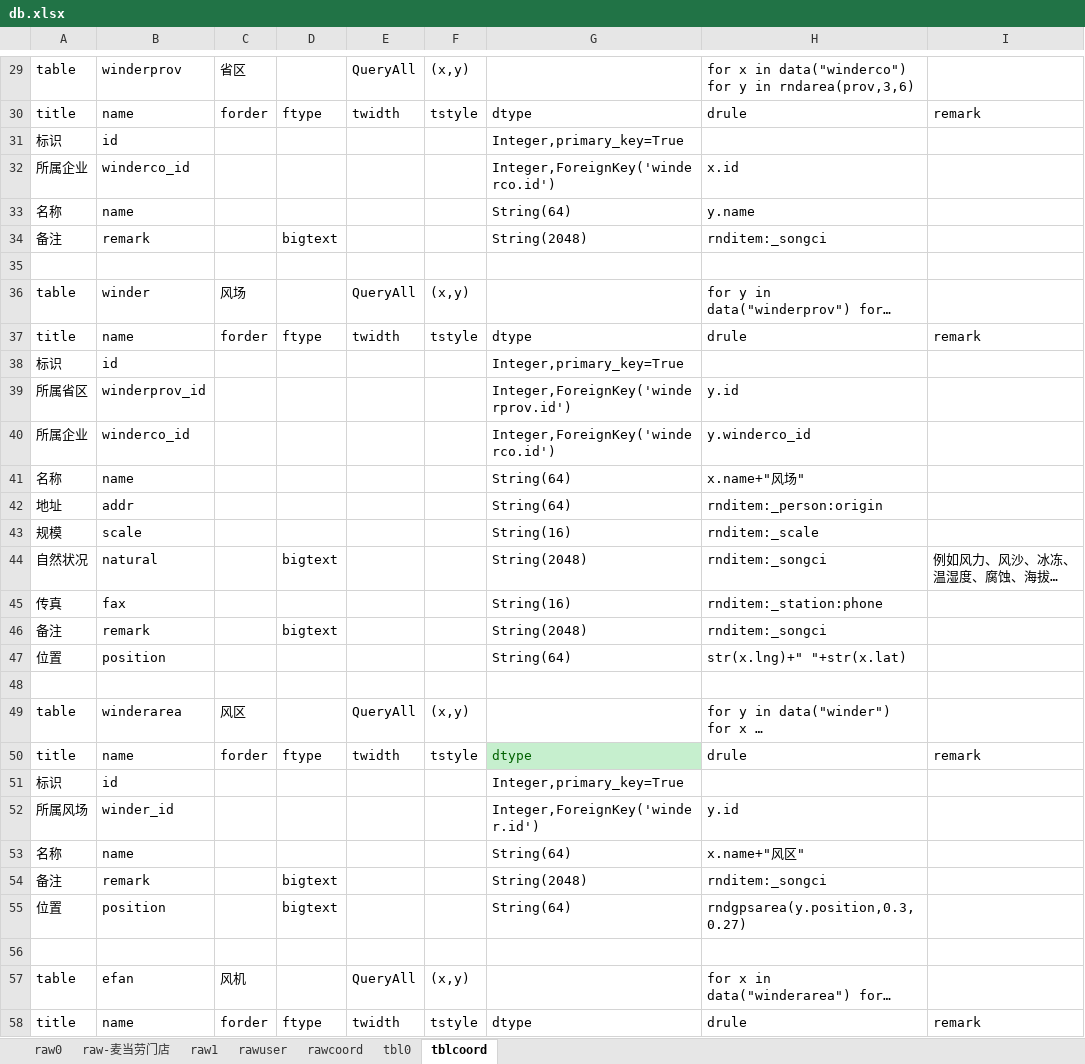
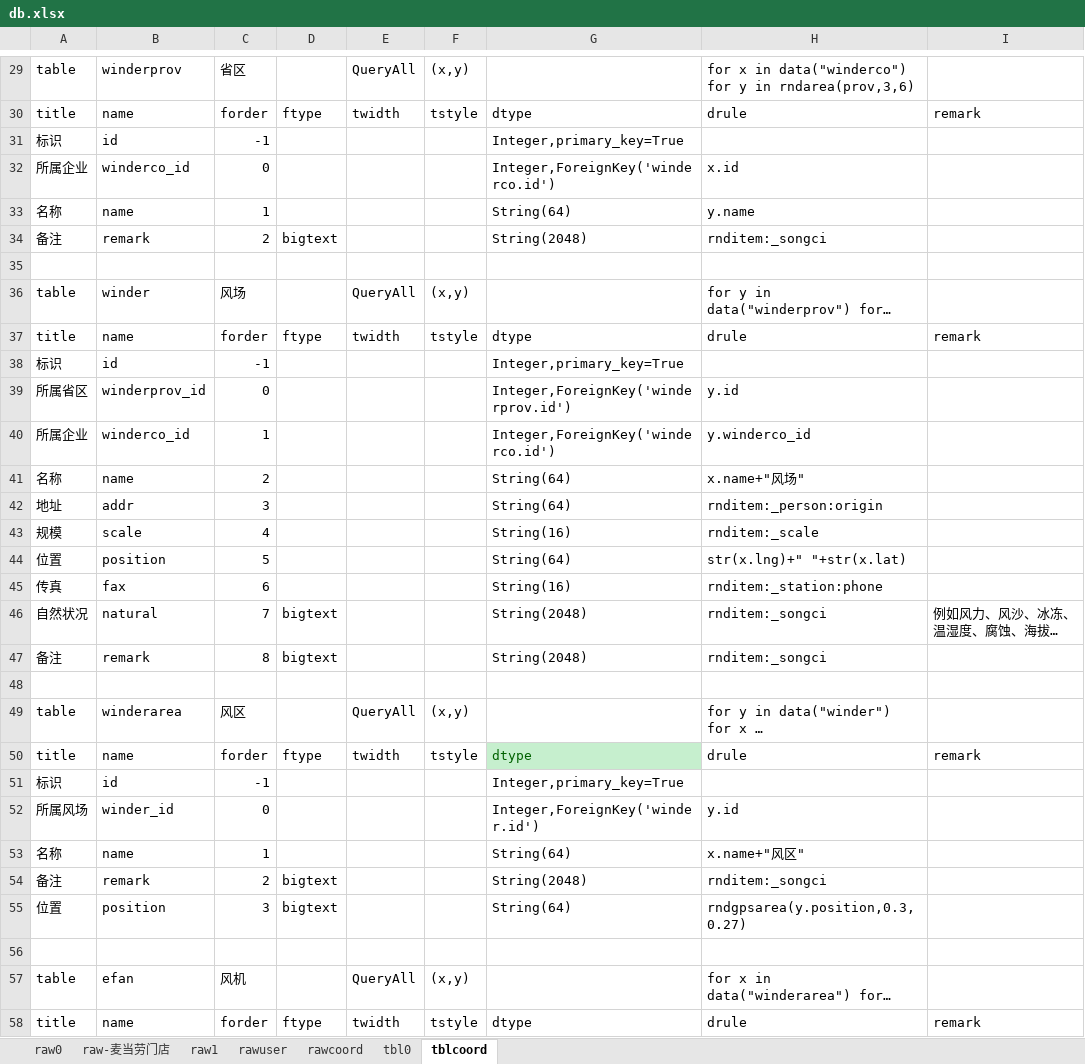
Before and after one commit to dlhai/pecker2, an Excel workbook: db/db.xlsx, sheet tblcoord, drawn as a sheet; only a part is shown, gaps mark what is left out; long unchanged cells end in …; values as stored, in another font and other column widths than the file's, no borders; removed rows and columns are numbered as before the commit, all else as after; the diff covers the shown part only; the diff names each change by its address in the sheet, - before the commit and + after, or states it on an @@ line.

```diff
--- a/db/db.xlsx (sheet tblcoord)
+++ b/db/db.xlsx (sheet tblcoord)
-C31: (empty)
+C31: -1
-C32: (empty)
+C32: 0
-C33: (empty)
+C33: 1
-C34: (empty)
+C34: 2
-C38: (empty)
+C38: -1
-C39: (empty)
+C39: 0
-C40: (empty)
+C40: 1
-C41: (empty)
+C41: 2
-C42: (empty)
+C42: 3
-C43: (empty)
+C43: 4
+row 44: 位置 | position | 5 |  |  |  | String(64) | str(x.lng)+" "+str(x.lat)
+row 45: 传真 | fax | 6 |  |  |  | String(16) | rnditem:_station:phone
-C46: (empty)
+C46: 7
-row 45: 传真 | fax |  |  |  |  | String(16) | rnditem:_station:phone
-C47: (empty)
+C47: 8
-row 47: 位置 | position |  |  |  |  | String(64) | str(x.lng)+" "+str(x.lat)
-C51: (empty)
+C51: -1
-C52: (empty)
+C52: 0
-C53: (empty)
+C53: 1
-C54: (empty)
+C54: 2
-C55: (empty)
+C55: 3
```
Also changed, not shown: 39 edited cells elsewhere in this sheet, 3 other files.
